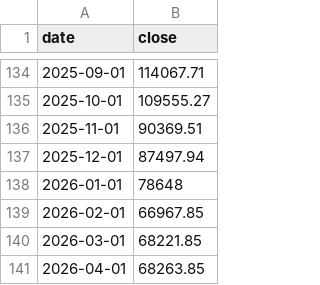
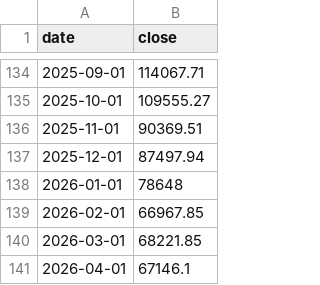
Before and after one commit to chhuang76/FireCalculator, a CSV file: public/data/BTC-USD.csv, drawn as a sheet; only a part is shown, gaps mark what is left out.

```diff
--- a/public/data/BTC-USD.csv
+++ b/public/data/BTC-USD.csv
@@ -140,2 +140,2 @@ date,close
 2026-03-01,68221.85
-2026-04-01,68263.85
+2026-04-01,67146.1
```
Also changed, not shown: 5 other files.
